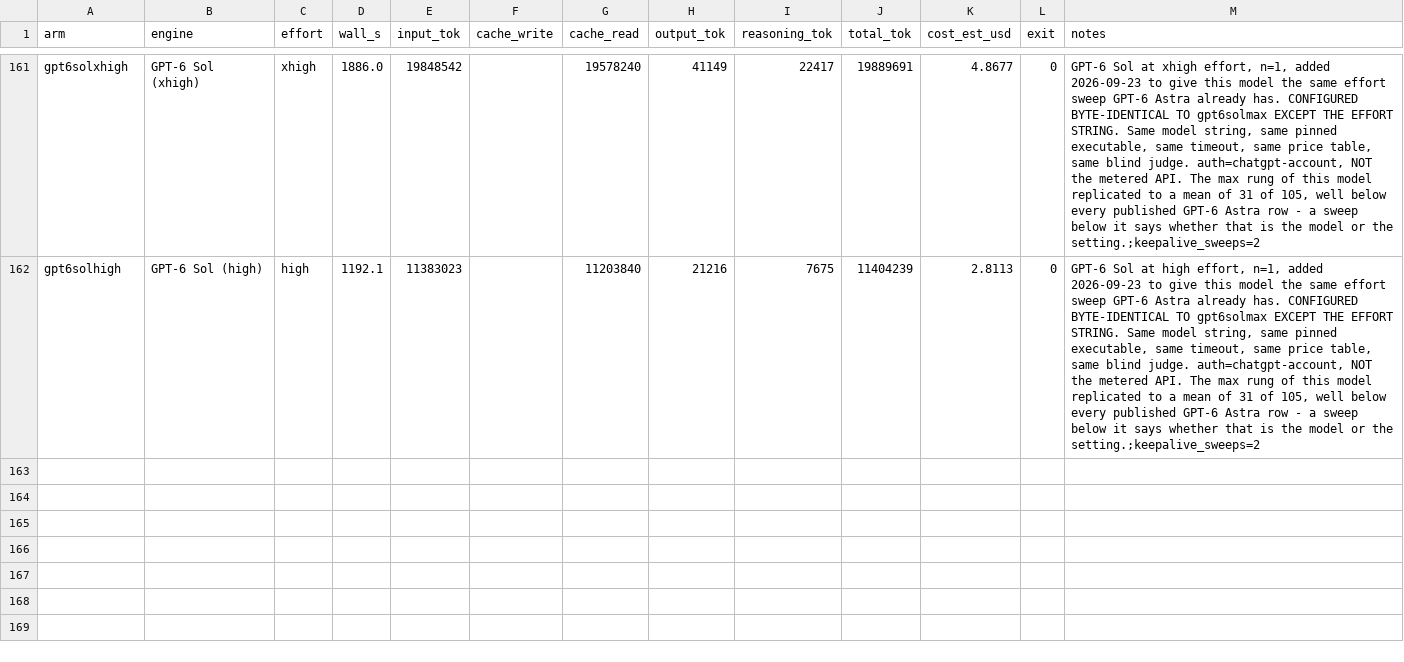
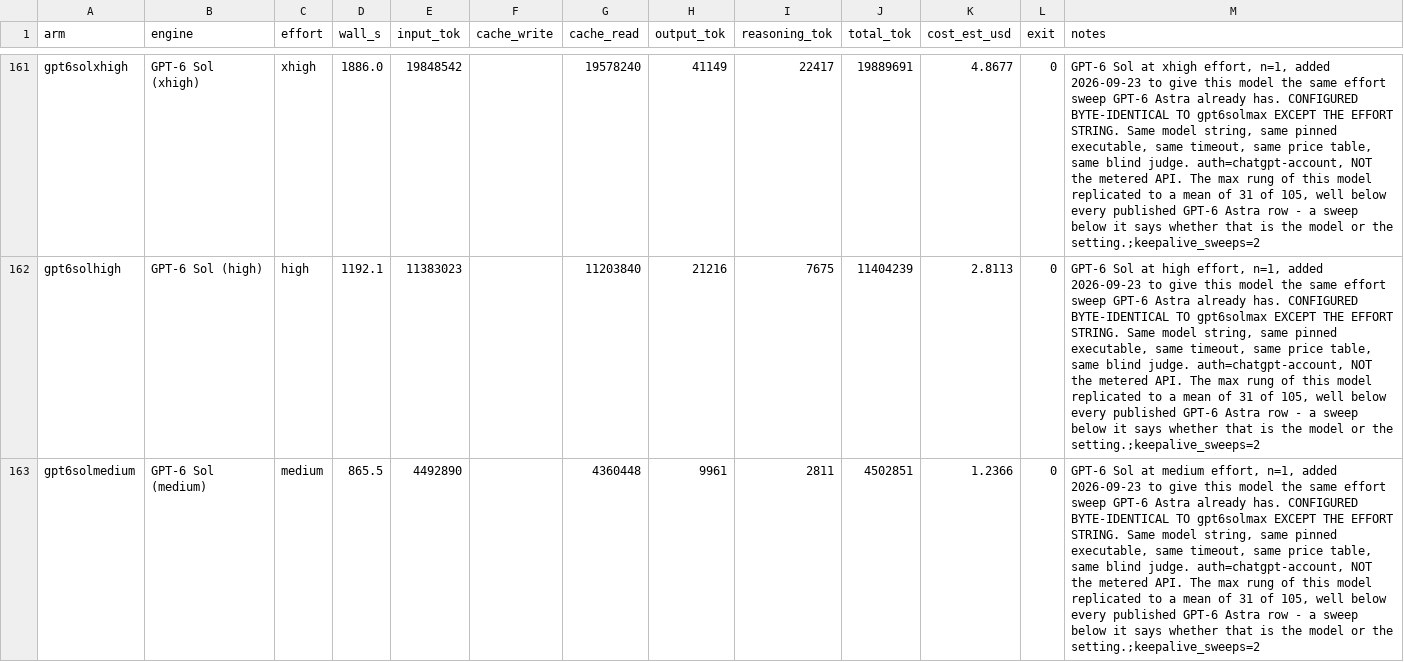
Before and after one commit to pauljones0/BBBB, a CSV file: results/repo1-metrics.csv, drawn as a sheet; only a part is shown, gaps mark what is left out; the diff names each change by its address in the sheet, - before the commit and + after, or states it on an @@ line.

Commit message:
bug hunt bench: GPT-6 Sol (medium effort) (14/105)

```diff
--- a/results/repo1-metrics.csv
+++ b/results/repo1-metrics.csv
+row 163: gpt6solmedium | GPT-6 Sol (medium) | medium | 865.5 | 4492890 |  | 4360448 | 9961 | 2811 | 4502851 | 1.2366 | 0 | GPT-6 Sol at medium effort, n=1, added 2026-09-23 to give this model the same effort sweep GPT-6 Astra already has. CONFIGURED BYTE-IDENTICAL TO gpt6solmax EXCEPT THE EFFORT STRING. Same model string, same pinned executable, same timeout, same price table, same blind judge. auth=chatgpt-account, NOT the metered API. The max rung of this model replicated to a mean of 31 of 105, well below every published GPT-6 Astra row - a sweep below it says whether that is the model or the setting.;keepalive_sweeps=2
```
Also changed, not shown: results/combined-scoreboard.csv, results/coverage.csv, 7 other files.
